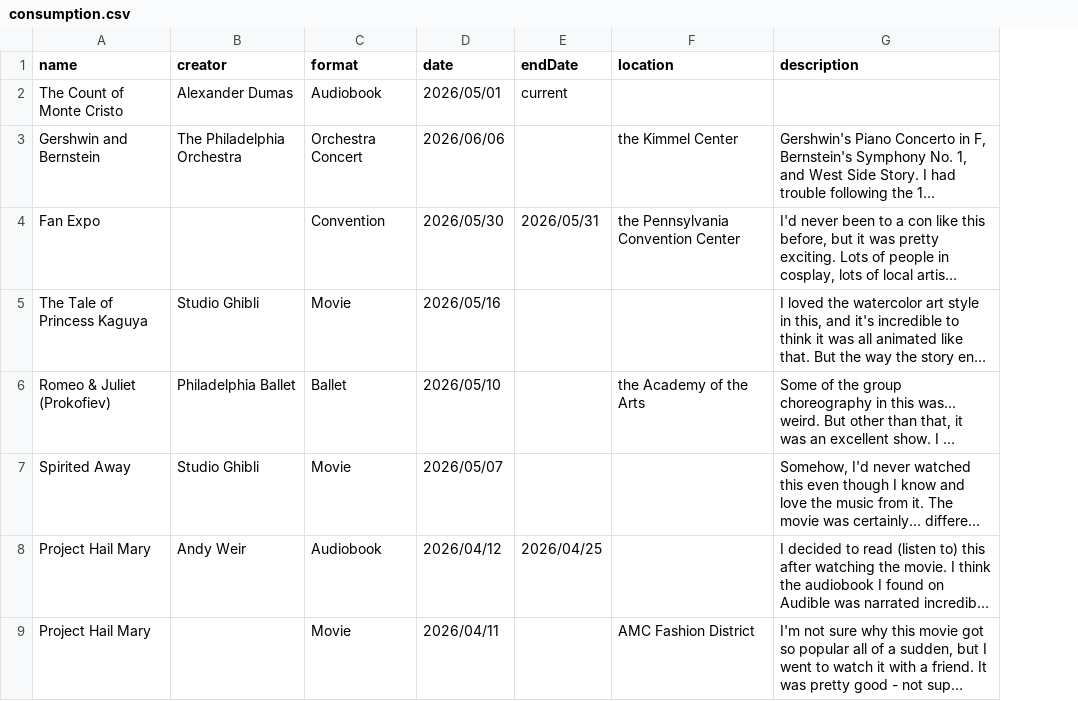
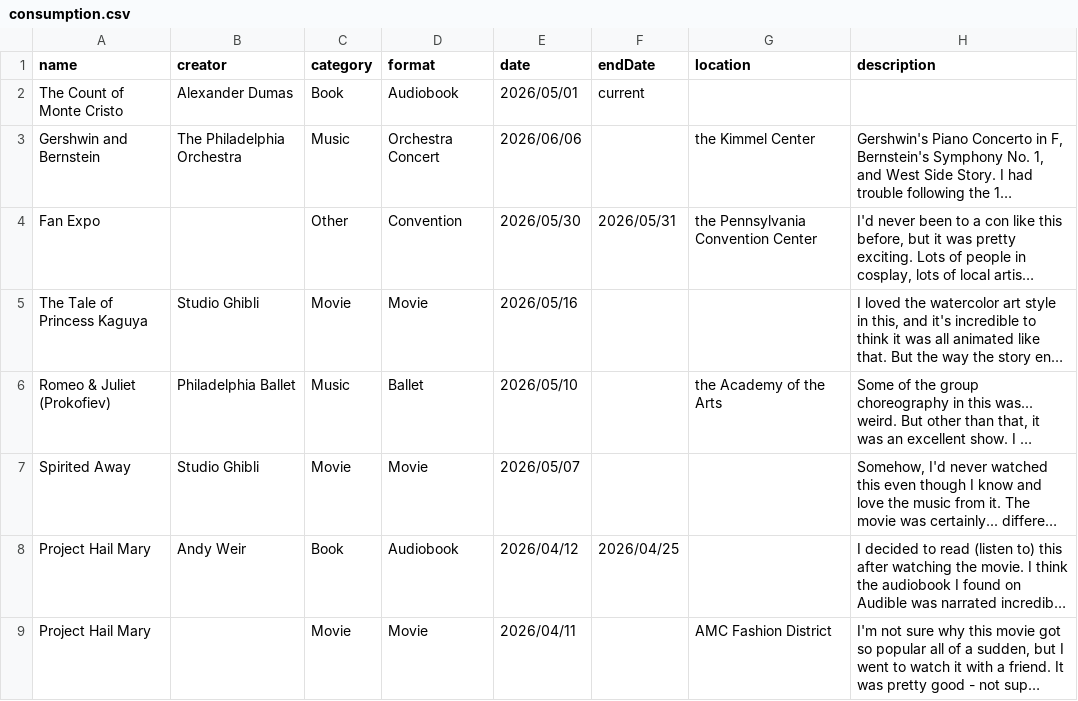
Before and after one commit to frnkwang/frnkwang.github.io, a CSV file: public/consumption.csv, drawn as a sheet; only a part is shown; long unchanged cells end in …; the diff names each change by its address in the sheet, - before the commit and + after, or states it on an @@ line.

Commit message:
Filter consumption by categories

```diff
--- a/public/consumption.csv
+++ b/public/consumption.csv
+column C (category), rows 2-9: Book | Music | Other | Movie | Music | Movie | Book | Movie
```
Also changed, not shown: 1 other file.
